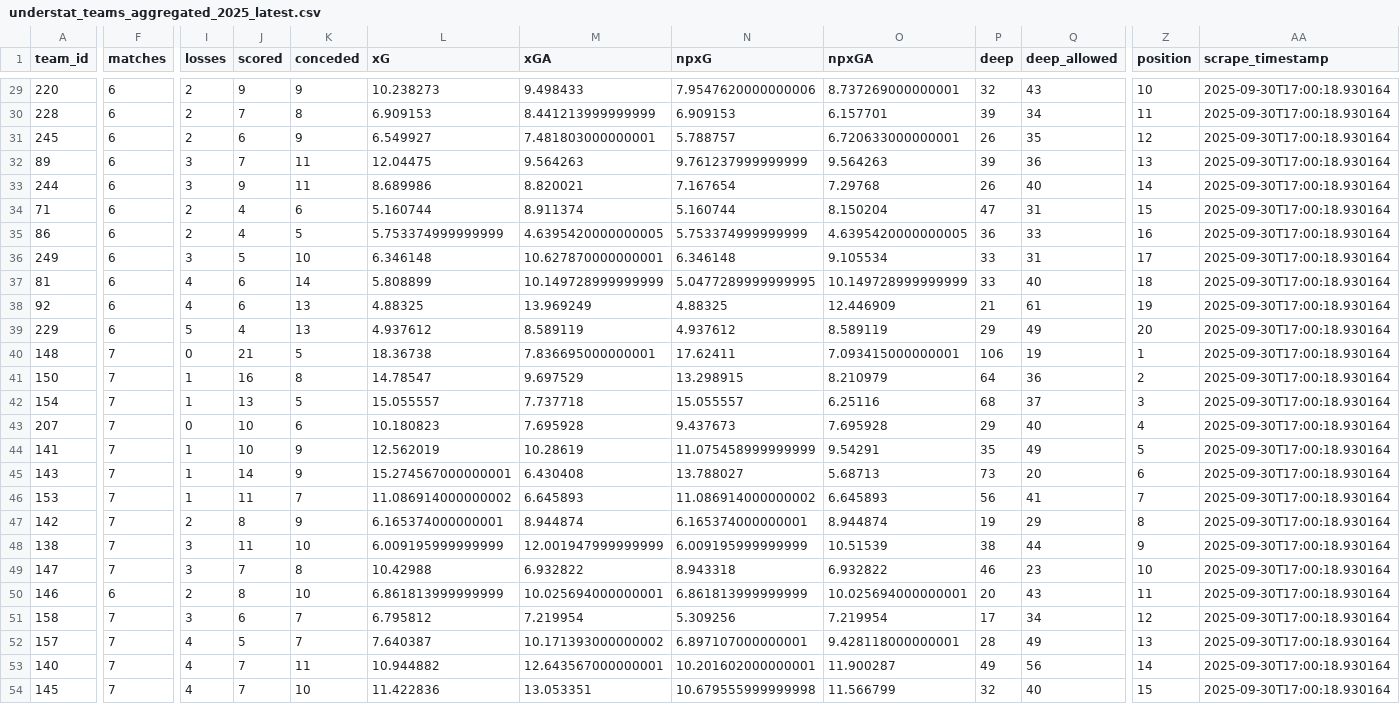
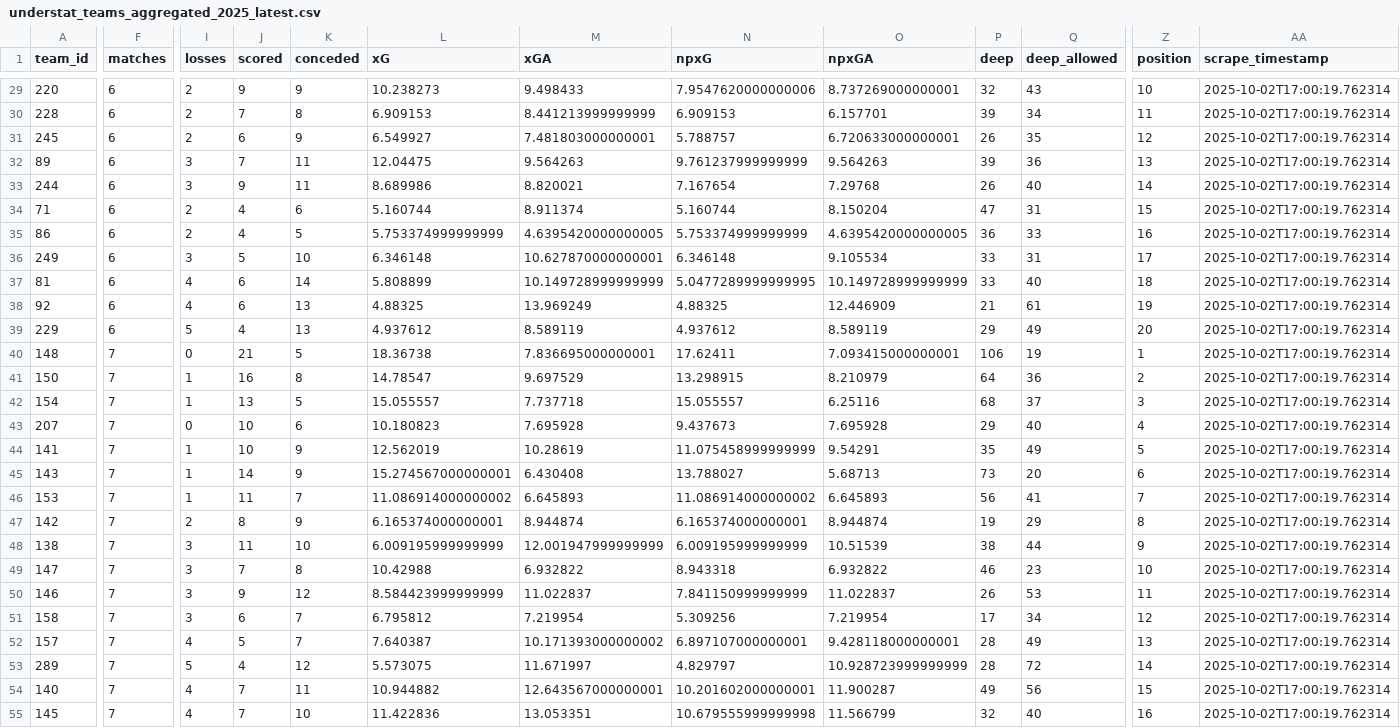
Before and after one commit to vibedatascience/understat_teams_aggregated, a CSV file: understat_teams_aggregated_2025_latest.csv, drawn as a sheet; only a part is shown, gaps mark what is left out; addresses are those after the commit; rows hold the shown columns only; the diff covers the shown part only; the diff names each change by its address in the sheet, - before the commit and + after, or states it on an @@ line.

```diff
--- a/understat_teams_aggregated_2025_latest.csv
+++ b/understat_teams_aggregated_2025_latest.csv
-AA29:AA52 (scrape_timestamp): 2025-09-30T17:00:18.930164
+AA29:AA52 (scrape_timestamp): 2025-10-02T17:00:19.762314
-F50 (matches): 6
+F50 (matches): 7
-I50 (losses): 2
+I50 (losses): 3
-J50 (scored): 8
+J50 (scored): 9
-K50 (conceded): 10
+K50 (conceded): 12
-L50 (xG): 6.861813999999999
+L50 (xG): 8.584423999999999
-M50 (xGA): 10.025694000000001
+M50 (xGA): 11.022837
-N50 (npxG): 6.861813999999999
+N50 (npxG): 7.841150999999999
-O50 (npxGA): 10.025694000000001
+O50 (npxGA): 11.022837
-P50 (deep): 20
+P50 (deep): 26
-Q50 (deep_allowed): 43
+Q50 (deep_allowed): 53
+row 53: 289 | 7 | 5 | 4 | 12 | 5.573075 | 11.671997 | 4.829797 | 10.928723999999999 | 28 | 72 | 14 | 2025-10-02T17:00:19.762314
-Z54 (position): 14
+Z54 (position): 15
-AA54:AA55 (scrape_timestamp): 2025-09-30T17:00:18.930164
+AA54:AA55 (scrape_timestamp): 2025-10-02T17:00:19.762314
-Z55 (position): 15
+Z55 (position): 16
```
Also changed, not shown: 1 removed row and 96 edited cells elsewhere in this file, understat_teams_aggregated_2014_td.csv, 3 other files.
